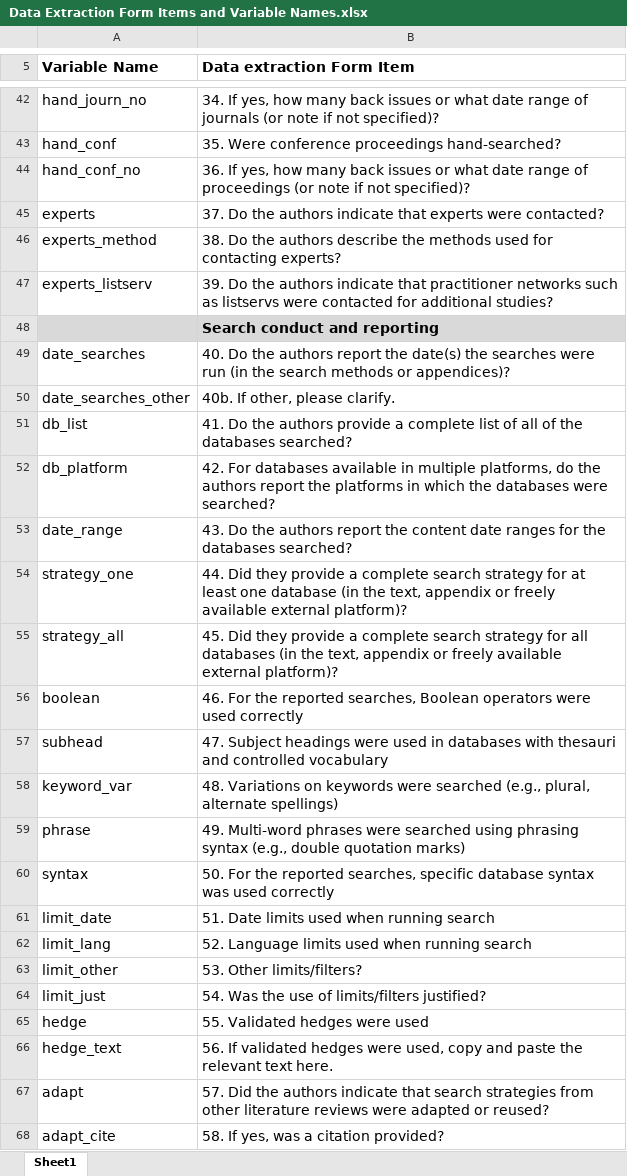
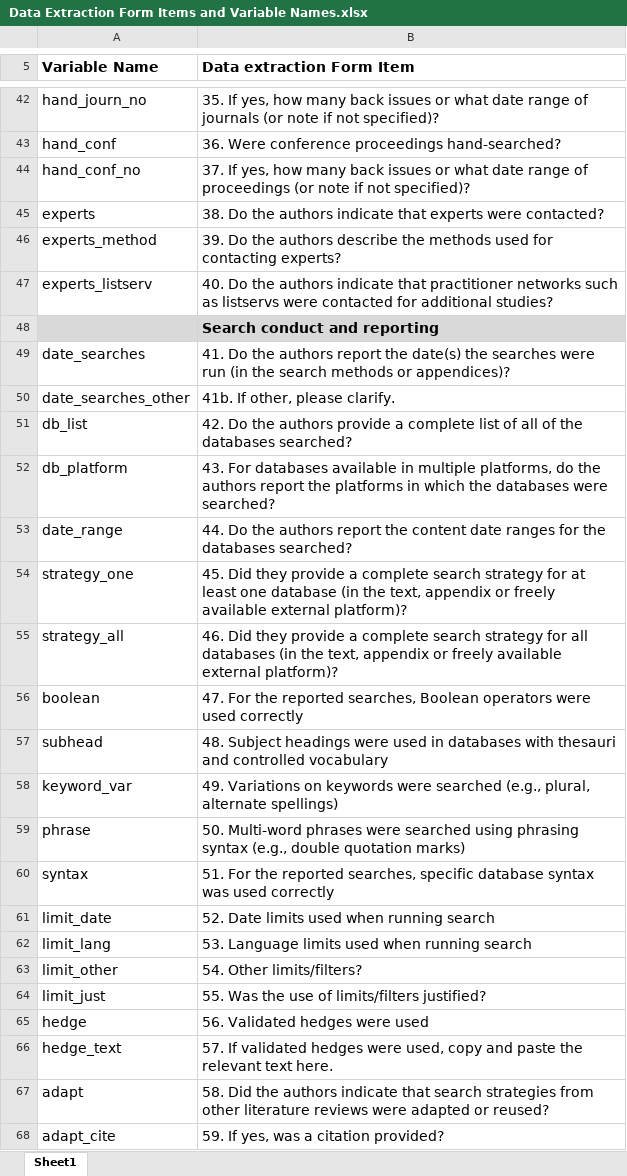
Before and after one commit to rootsandberries/cc_search_methods, an Excel workbook: data/Data Extraction Form Items and Variable Names.xlsx, sheet Sheet1, drawn as a sheet; only a part is shown, gaps mark what is left out; values as stored, in another font and other column widths than the file's, no borders; the diff covers the shown part only; the diff names each change by its address in the sheet, - before the commit and + after, or states it on an @@ line.

```diff
--- a/data/Data Extraction Form Items and Variable Names.xlsx (sheet Sheet1)
+++ b/data/Data Extraction Form Items and Variable Names.xlsx (sheet Sheet1)
-B42 (Data extraction Form Item): 34. If yes,…
+B42 (Data extraction Form Item): 35. If yes,…
-B43 (Data extraction Form Item): 35. Were conference…
+B43 (Data extraction Form Item): 36. Were conference…
-B44 (Data extraction Form Item): 36. If yes,…
+B44 (Data extraction Form Item): 37. If yes,…
-B45 (Data extraction Form Item): 37. Do the…
+B45 (Data extraction Form Item): 38. Do the…
-B46 (Data extraction Form Item): 38. Do the…
+B46 (Data extraction Form Item): 39. Do the…
-B47 (Data extraction Form Item): 39. Do the…
+B47 (Data extraction Form Item): 40. Do the…
-B49 (Data extraction Form Item): 40. Do the…
+B49 (Data extraction Form Item): 41. Do the…
-B50 (Data extraction Form Item): 40b. If other, please clarify.
+B50 (Data extraction Form Item): 41b. If other, please clarify.
-B51 (Data extraction Form Item): 41. Do the…
+B51 (Data extraction Form Item): 42. Do the…
-B52 (Data extraction Form Item): 42. For databases…
+B52 (Data extraction Form Item): 43. For databases…
-B53 (Data extraction Form Item): 43. Do the…
+B53 (Data extraction Form Item): 44. Do the…
-B54 (Data extraction Form Item): 44. Did they…
+B54 (Data extraction Form Item): 45. Did they…
-B55 (Data extraction Form Item): 45. Did they…
+B55 (Data extraction Form Item): 46. Did they…
-B56 (Data extraction Form Item): 46. For the…
+B56 (Data extraction Form Item): 47. For the…
-B57 (Data extraction Form Item): 47. Subject headings…
+B57 (Data extraction Form Item): 48. Subject headings…
-B58 (Data extraction Form Item): 48. Variations on…
+B58 (Data extraction Form Item): 49. Variations on…
-B59 (Data extraction Form Item): 49. Multi-word phrases…
+B59 (Data extraction Form Item): 50. Multi-word phrases…
-B60 (Data extraction Form Item): 50. For the…
+B60 (Data extraction Form Item): 51. For the…
-B61 (Data extraction Form Item): 51. Date limits used when running search
+B61 (Data extraction Form Item): 52. Date limits used when running search
-B62 (Data extraction Form Item): 52. Language limits used when running search
+B62 (Data extraction Form Item): 53. Language limits used when running search
-B63 (Data extraction Form Item): 53. Other limits/filters?
+B63 (Data extraction Form Item): 54. Other limits/filters?
-B64 (Data extraction Form Item): 54. Was the use of limits/filters justified?
+B64 (Data extraction Form Item): 55. Was the use of limits/filters justified?
-B65 (Data extraction Form Item): 55. Validated hedges were used
+B65 (Data extraction Form Item): 56. Validated hedges were used
-B66 (Data extraction Form Item): 56. If validated…
+B66 (Data extraction Form Item): 57. If validated…
-B67 (Data extraction Form Item): 57. Did the…
+B67 (Data extraction Form Item): 58. Did the…
-B68 (Data extraction Form Item): 58. If yes, was a citation provided?
+B68 (Data extraction Form Item): 59. If yes, was a citation provided?
```
Also changed, not shown: 57 edited cells elsewhere in this sheet, 4 other files.
